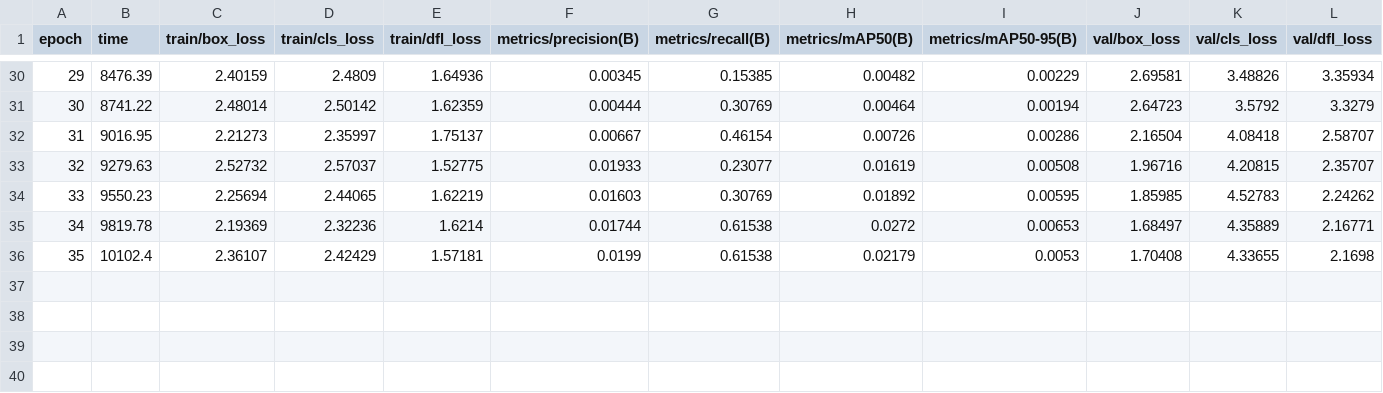
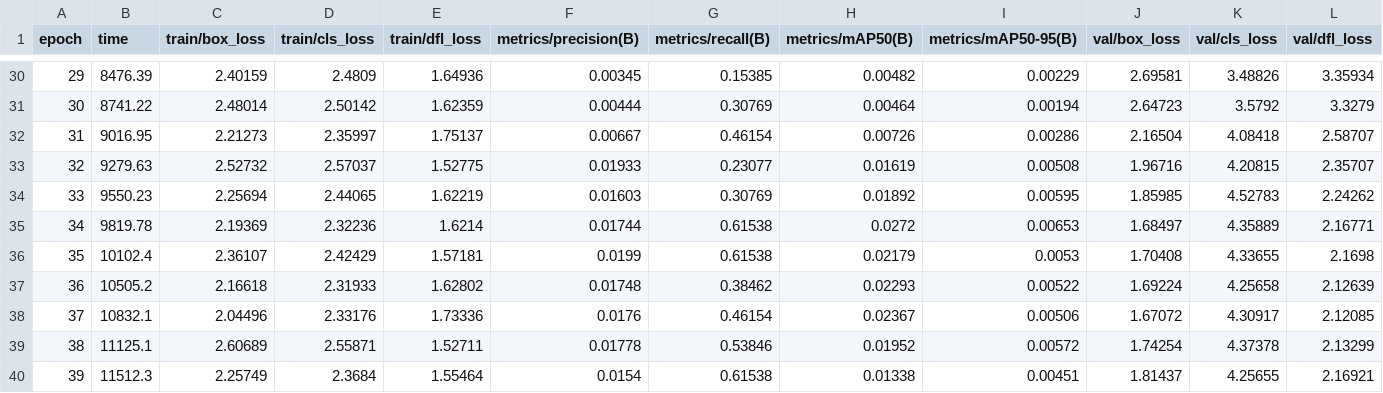
Before and after one commit to DonAngelLou/smart_shrimp_feeder, a CSV file: runs/detect/train4/results.csv, drawn as a sheet; only a part is shown, gaps mark what is left out; rows hold the shown columns only; the diff names each change by its address in the sheet, - before the commit and + after, or states it on an @@ line.

```diff
--- a/runs/detect/train4/results.csv
+++ b/runs/detect/train4/results.csv
+row 37: 36 | 10505.2 | 2.16618 | 2.31933 | 1.62802 | 0.01748 | 0.38462 | 0.02293 | 0.00522 | 1.69224 | 4.25658 | 2.12639
+row 38: 37 | 10832.1 | 2.04496 | 2.33176 | 1.73336 | 0.0176 | 0.46154 | 0.02367 | 0.00506 | 1.67072 | 4.30917 | 2.12085
+row 39: 38 | 11125.1 | 2.60689 | 2.55871 | 1.52711 | 0.01778 | 0.53846 | 0.01952 | 0.00572 | 1.74254 | 4.37378 | 2.13299
+row 40: 39 | 11512.3 | 2.25749 | 2.3684 | 1.55464 | 0.0154 | 0.61538 | 0.01338 | 0.00451 | 1.81437 | 4.25655 | 2.16921
```
Also changed, not shown: 1 other file.
